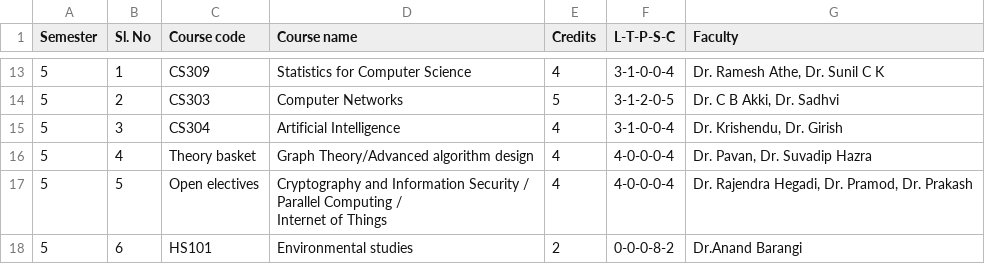
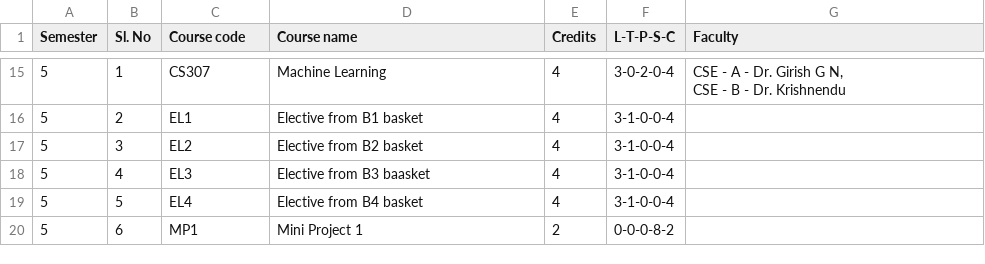
Before and after one commit to Vedabahu/TTS, a CSV file: inputFiles/CSE.csv, drawn as a sheet; only a part is shown, gaps mark what is left out; removed rows and columns are numbered as before the commit, all else as after; ↵ is a line break in a cell; the diff covers the shown part only; the diff names each change by its address in the sheet, - before the commit and + after, or states it on an @@ line.

```diff
--- a/inputFiles/CSE.csv
+++ b/inputFiles/CSE.csv
-C15 (Course code): CS309
+C15 (Course code): CS307
-D15 (Course name): Statistics for Computer Science
+D15 (Course name): Machine Learning
-F15 (L-T-P-S-C): 3-1-0-0-4
+F15 (L-T-P-S-C): 3-0-2-0-4
-G15 (Faculty): Dr. Ramesh Athe, Dr. Sunil C K
+G15 (Faculty): CSE - A - Dr. Girish G N, ↵ CSE - B - Dr. Krishnendu
-row 14: 5 | 2 | CS303 | Computer Networks | 5 | 3-1-2-0-5 | Dr. C B Akki, Dr. Sadhvi
+row 16: 5 | 2 | EL1 | Elective from B1 basket | 4 | 3-1-0-0-4
-C17 (Course code): CS304
+C17 (Course code): EL2
-D17 (Course name): Artificial Intelligence
+D17 (Course name): Elective from B2 basket
-G17 (Faculty): Dr. Krishendu, Dr. Girish
+G17 (Faculty): (empty)
-C18 (Course code): Theory basket
+C18 (Course code): EL3
-D18 (Course name): Graph Theory/Advanced algorithm design
+D18 (Course name): Elective from B3 baasket
-F18:F19 (L-T-P-S-C): 4-0-0-0-4
+F18:F19 (L-T-P-S-C): 3-1-0-0-4
-G18 (Faculty): Dr. Pavan, Dr. Suvadip Hazra
+G18 (Faculty): (empty)
-C19 (Course code): Open electives
+C19 (Course code): EL4
-D19 (Course name): Cryptography and Information Security / ↵ Parallel Computing / ↵ Internet of Things
+D19 (Course name): Elective from B4 basket
-G19 (Faculty): Dr. Rajendra Hegadi, Dr. Pramod, Dr. Prakash
+G19 (Faculty): (empty)
-C20 (Course code): HS101
+C20 (Course code): MP1
-D20 (Course name): Environmental studies
+D20 (Course name): Mini Project 1
-G20 (Faculty): Dr.Anand Barangi
+G20 (Faculty): (empty)
```
Also changed, not shown: 4 added rows, 2 removed rows and 24 edited cells elsewhere in this file, inputFiles/DSAI.csv, 13 other files.
